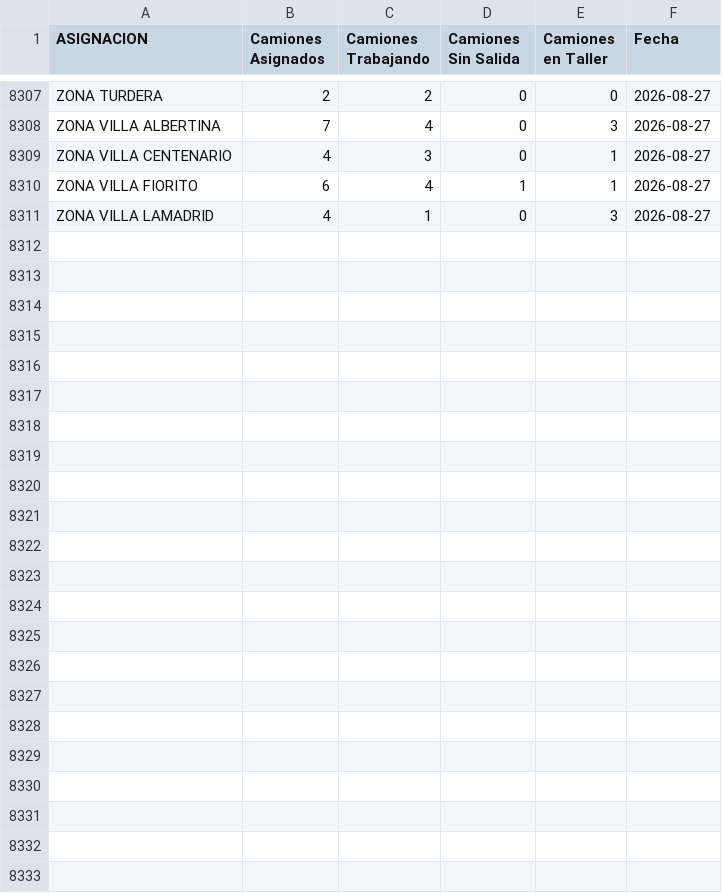
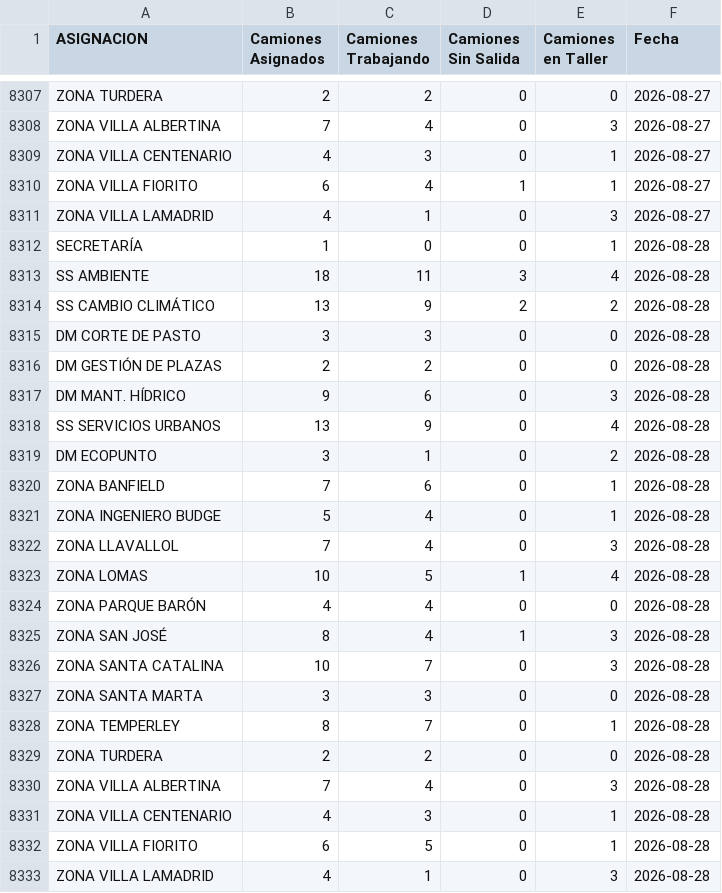
Before and after one commit to gobiernocomunidadia/tablerocomunidad2026, a CSV file: salida_diaria.csv, drawn as a sheet; only a part is shown, gaps mark what is left out; the diff names each change by its address in the sheet, - before the commit and + after, or states it on an @@ line.

Commit message:
Actualización automática: CSV Tablero Comunidad

```diff
--- a/salida_diaria.csv
+++ b/salida_diaria.csv
+row 8312: SECRETARÍA | 1 | 0 | 0 | 1 | 2026-08-28
+row 8313: SS AMBIENTE | 18 | 11 | 3 | 4 | 2026-08-28
+row 8314: SS CAMBIO CLIMÁTICO | 13 | 9 | 2 | 2 | 2026-08-28
+row 8315: DM CORTE DE PASTO | 3 | 3 | 0 | 0 | 2026-08-28
+row 8316: DM GESTIÓN DE PLAZAS | 2 | 2 | 0 | 0 | 2026-08-28
+row 8317: DM MANT. HÍDRICO | 9 | 6 | 0 | 3 | 2026-08-28
+row 8318: SS SERVICIOS URBANOS | 13 | 9 | 0 | 4 | 2026-08-28
+row 8319: DM ECOPUNTO | 3 | 1 | 0 | 2 | 2026-08-28
+row 8320: ZONA BANFIELD | 7 | 6 | 0 | 1 | 2026-08-28
+row 8321: ZONA INGENIERO BUDGE | 5 | 4 | 0 | 1 | 2026-08-28
+row 8322: ZONA LLAVALLOL | 7 | 4 | 0 | 3 | 2026-08-28
+row 8323: ZONA LOMAS | 10 | 5 | 1 | 4 | 2026-08-28
+row 8324: ZONA PARQUE BARÓN | 4 | 4 | 0 | 0 | 2026-08-28
+row 8325: ZONA SAN JOSÉ | 8 | 4 | 1 | 3 | 2026-08-28
+row 8326: ZONA SANTA CATALINA | 10 | 7 | 0 | 3 | 2026-08-28
+row 8327: ZONA SANTA MARTA | 3 | 3 | 0 | 0 | 2026-08-28
+row 8328: ZONA TEMPERLEY | 8 | 7 | 0 | 1 | 2026-08-28
+row 8329: ZONA TURDERA | 2 | 2 | 0 | 0 | 2026-08-28
+row 8330: ZONA VILLA ALBERTINA | 7 | 4 | 0 | 3 | 2026-08-28
+row 8331: ZONA VILLA CENTENARIO | 4 | 3 | 0 | 1 | 2026-08-28
+row 8332: ZONA VILLA FIORITO | 6 | 5 | 0 | 1 | 2026-08-28
+row 8333: ZONA VILLA LAMADRID | 4 | 1 | 0 | 3 | 2026-08-28
```
